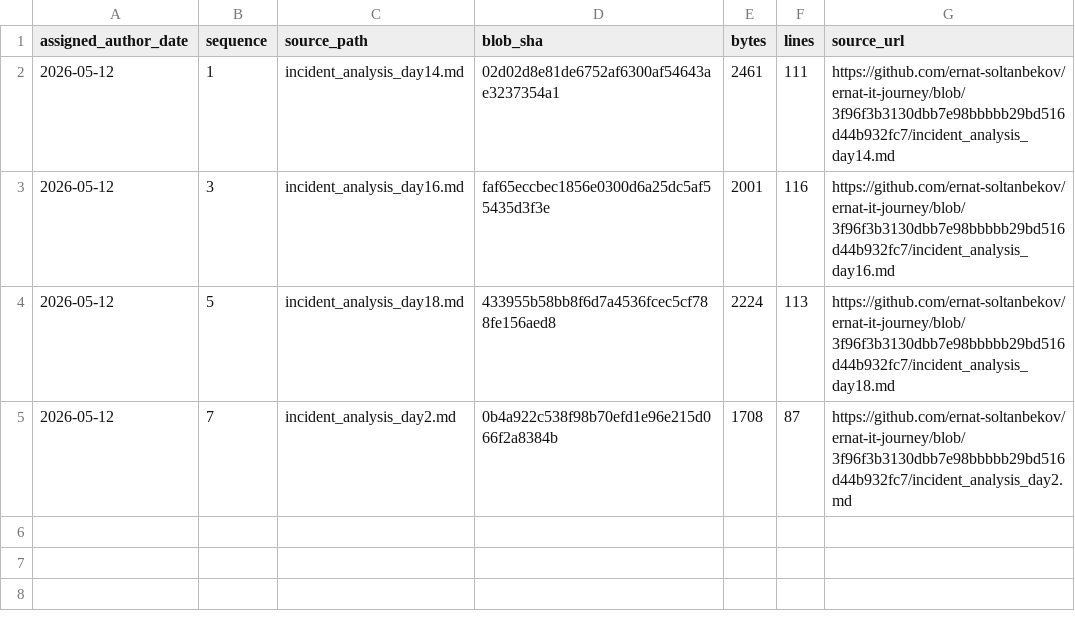
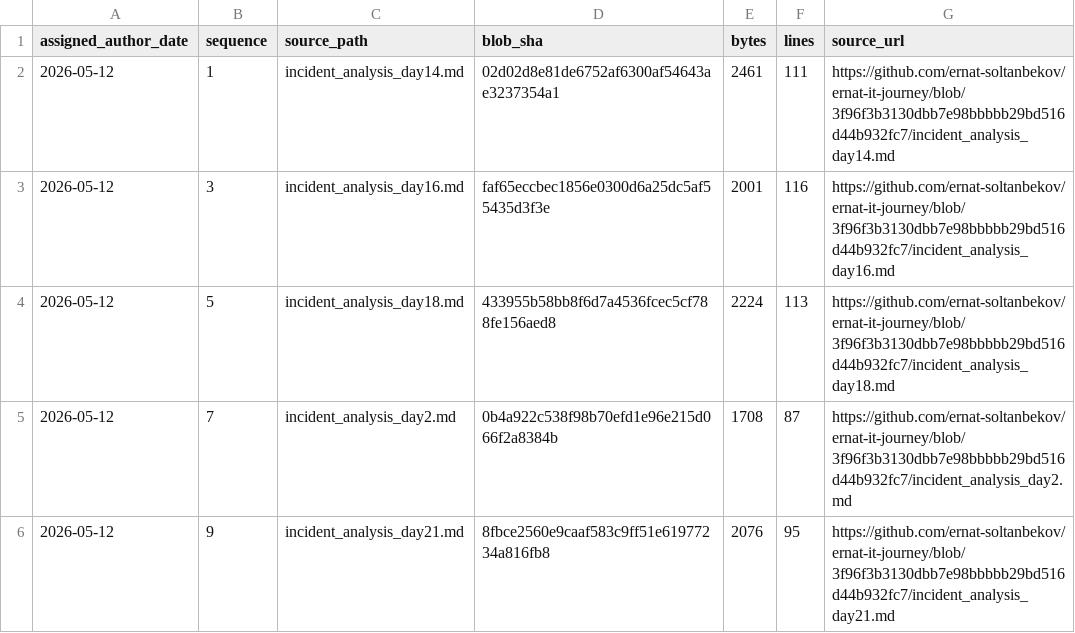
Before and after one commit to ernat-soltanbekov/ernat-it-journey, a TSV file: source-catalog-2026-09-30/daily/2026-05-12.tsv, drawn as a sheet.

Commit message:
catalog: add source metadata for 2026-05-12 #9 (backfill generated 2026-09-30)

```diff
--- a/source-catalog-2026-09-30/daily/2026-05-12.tsv
+++ b/source-catalog-2026-09-30/daily/2026-05-12.tsv
@@ -5 +5,2 @@ assigned_author_date	sequence	source_path	blob_sha	bytes	lines	source_url
 2026-05-12	7	incident_analysis_day2.md	0b4a922c538f98b70efd1e96e215d066f2a8384b	1708	87	https://github.com/ernat-soltanbekov/ernat-it-journey/blob/3f96f3b3130dbb7e98bbbbb29bd516d44b932fc7/incident_analysis_day2.md
+2026-05-12	9	incident_analysis_day21.md	8fbce2560e9caaf583c9ff51e61977234a816fb8	2076	95	https://github.com/ernat-soltanbekov/ernat-it-journey/blob/3f96f3b3130dbb7e98bbbbb29bd516d44b932fc7/incident_analysis_day21.md
```
